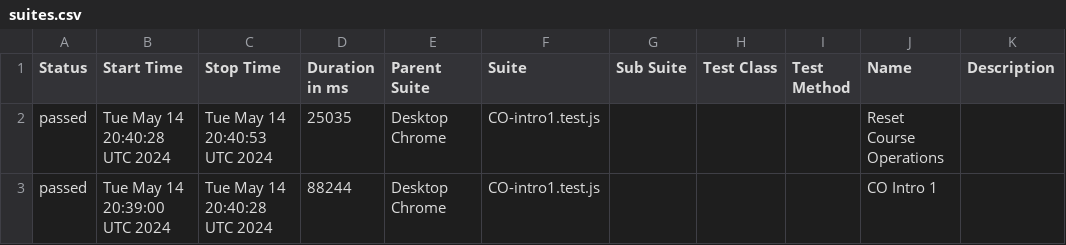
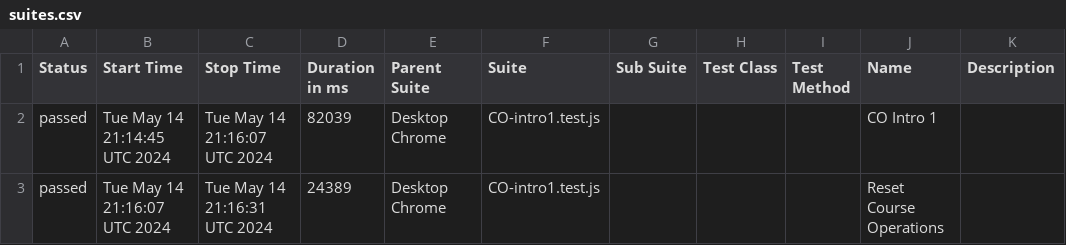
Before and after one commit to correlation-one/ContQA-V2, a CSV file: data/suites.csv, drawn as a sheet.

```diff
--- a/data/suites.csv
+++ b/data/suites.csv
@@ -1,3 +1,3 @@
 "Status","Start Time","Stop Time","Duration in ms","Parent Suite","Suite","Sub Suite","Test Class","Test Method","Name","Description"
-"passed","Tue May 14 20:40:28 UTC 2024","Tue May 14 20:40:53 UTC 2024","25035","Desktop Chrome","CO-intro1.test.js","","","","Reset Course Operations",""
-"passed","Tue May 14 20:39:00 UTC 2024","Tue May 14 20:40:28 UTC 2024","88244","Desktop Chrome","CO-intro1.test.js","","","","CO Intro 1",""
+"passed","Tue May 14 21:14:45 UTC 2024","Tue May 14 21:16:07 UTC 2024","82039","Desktop Chrome","CO-intro1.test.js","","","","CO Intro 1",""
+"passed","Tue May 14 21:16:07 UTC 2024","Tue May 14 21:16:31 UTC 2024","24389","Desktop Chrome","CO-intro1.test.js","","","","Reset Course Operations",""
```
Also changed, not shown: 34 other files.
